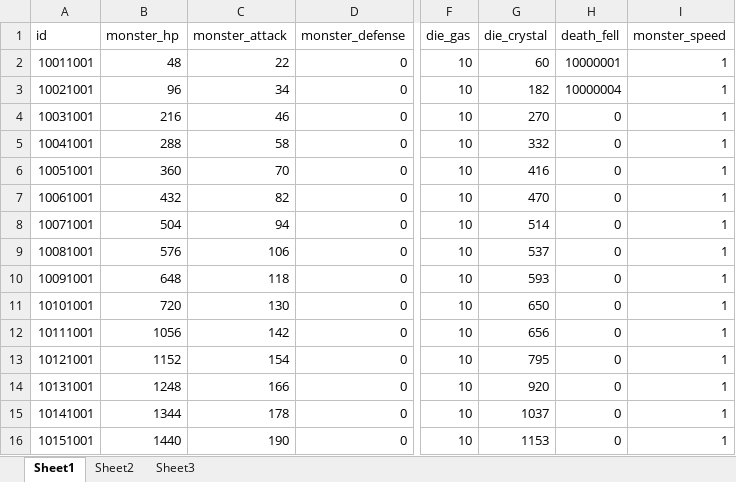
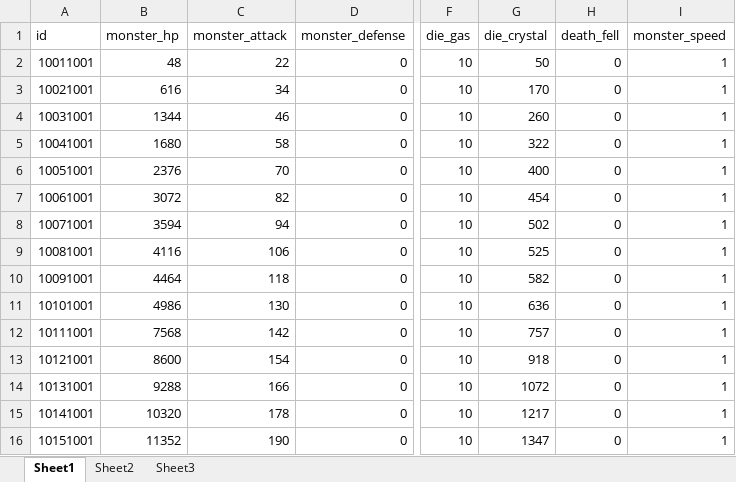
Before and after one commit to a1321253646/ourGame, an Excel workbook: other/配置表/g-怪物配置表.xlsx, sheet Sheet1, drawn as a sheet; only a part is shown, gaps mark what is left out; values as stored, in another font and other column widths than the file's, no borders; the diff covers the shown part only; the diff names each change by its address in the sheet, - before the commit and + after, or states it on an @@ line.

```diff
--- a/other/配置表/g-怪物配置表.xlsx (sheet Sheet1)
+++ b/other/配置表/g-怪物配置表.xlsx (sheet Sheet1)
-G2 (die_crystal): 60
+G2 (die_crystal): 50
-H2 (death_fell): 10000001
+H2 (death_fell): 0
-B3 (monster_hp): 96
+B3 (monster_hp): 616
-G3 (die_crystal): 182
+G3 (die_crystal): 170
-H3 (death_fell): 10000004
+H3 (death_fell): 0
-B4 (monster_hp): 216
+B4 (monster_hp): 1344
-G4 (die_crystal): 270
+G4 (die_crystal): 260
-B5 (monster_hp): 288
+B5 (monster_hp): 1680
-G5 (die_crystal): 332
+G5 (die_crystal): 322
-B6 (monster_hp): 360
+B6 (monster_hp): 2376
-G6 (die_crystal): 416
+G6 (die_crystal): 400
-B7 (monster_hp): 432
+B7 (monster_hp): 3072
-G7 (die_crystal): 470
+G7 (die_crystal): 454
-B8 (monster_hp): 504
+B8 (monster_hp): 3594
-G8 (die_crystal): 514
+G8 (die_crystal): 502
-B9 (monster_hp): 576
+B9 (monster_hp): 4116
-G9 (die_crystal): 537
+G9 (die_crystal): 525
-B10 (monster_hp): 648
+B10 (monster_hp): 4464
-G10 (die_crystal): 593
+G10 (die_crystal): 582
-B11 (monster_hp): 720
+B11 (monster_hp): 4986
-G11 (die_crystal): 650
+G11 (die_crystal): 636
-B12 (monster_hp): 1056
+B12 (monster_hp): 7568
-G12 (die_crystal): 656
+G12 (die_crystal): 757
-B13 (monster_hp): 1152
+B13 (monster_hp): 8600
-G13 (die_crystal): 795
+G13 (die_crystal): 918
-B14 (monster_hp): 1248
+B14 (monster_hp): 9288
-G14 (die_crystal): 920
+G14 (die_crystal): 1072
-B15 (monster_hp): 1344
+B15 (monster_hp): 10320
-G15 (die_crystal): 1037
+G15 (die_crystal): 1217
-B16 (monster_hp): 1440
+B16 (monster_hp): 11352
-G16 (die_crystal): 1153
+G16 (die_crystal): 1347
```
Also changed, not shown: 1328 edited cells elsewhere in this sheet, other/配置表/z-装备配置表.xlsx, 12 other files.
